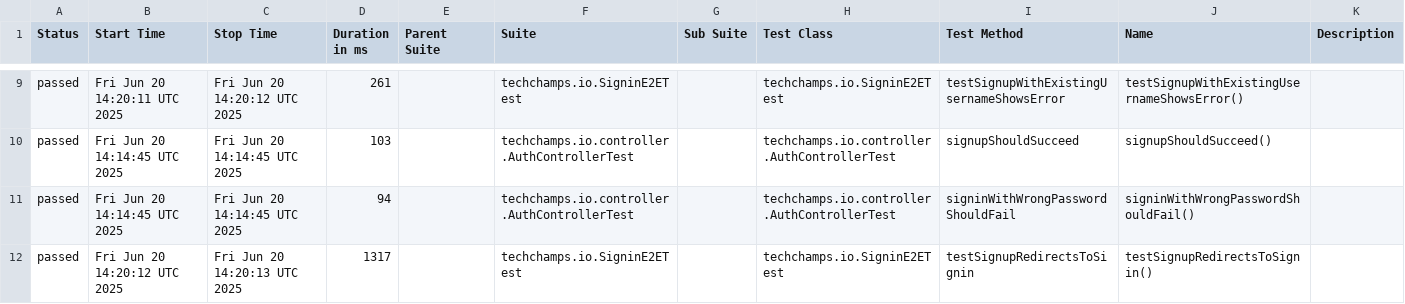
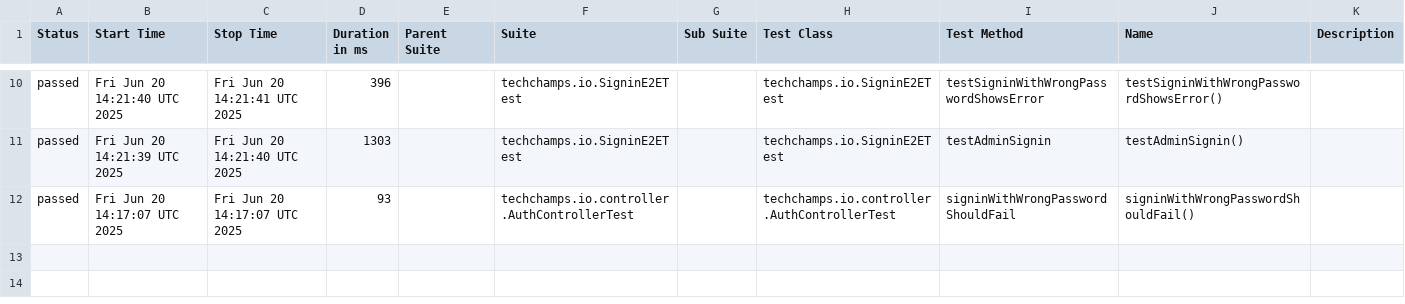
Before and after one commit to arjanassink1978/ai-test, a CSV file: data/suites.csv, drawn as a sheet; only a part is shown, gaps mark what is left out; the diff covers the shown part only.

```diff
--- a/data/suites.csv
+++ b/data/suites.csv
@@ -9,4 +10,3 @@
-"passed","Fri Jun 20 14:20:11 UTC 2025","Fri Jun 20 14:20:12 UTC 2025","261","","techchamps.io.SigninE2ETest","","techchamps.io.SigninE2ETest","testSignupWithExistingUsernameShowsError","testSignupWithExistingUsernameShowsError()",""
-"passed","Fri Jun 20 14:14:45 UTC 2025","Fri Jun 20 14:14:45 UTC 2025","103","","techchamps.io.controller.AuthControllerTest","","techchamps.io.controller.AuthControllerTest","signupShouldSucceed","signupShouldSucceed()",""
-"passed","Fri Jun 20 14:14:45 UTC 2025","Fri Jun 20 14:14:45 UTC 2025","94","","techchamps.io.controller.AuthControllerTest","","techchamps.io.controller.AuthControllerTest","signinWithWrongPasswordShouldFail","signinWithWrongPasswordShouldFail()",""
-"passed","Fri Jun 20 14:20:12 UTC 2025","Fri Jun 20 14:20:13 UTC 2025","1317","","techchamps.io.SigninE2ETest","","techchamps.io.SigninE2ETest","testSignupRedirectsToSignin","testSignupRedirectsToSignin()",""
+"passed","Fri Jun 20 14:21:40 UTC 2025","Fri Jun 20 14:21:41 UTC 2025","396","","techchamps.io.SigninE2ETest","","techchamps.io.SigninE2ETest","testSigninWithWrongPasswordShowsError","testSigninWithWrongPasswordShowsError()",""
+"passed","Fri Jun 20 14:21:39 UTC 2025","Fri Jun 20 14:21:40 UTC 2025","1303","","techchamps.io.SigninE2ETest","","techchamps.io.SigninE2ETest","testAdminSignin","testAdminSignin()",""
+"passed","Fri Jun 20 14:17:07 UTC 2025","Fri Jun 20 14:17:07 UTC 2025","93","","techchamps.io.controller.AuthControllerTest","","techchamps.io.controller.AuthControllerTest","signinWithWrongPasswordShouldFail","signinWithWrongPasswordShouldFail()",""
```
Also changed, not shown: 2 added rows, 1 removed row and 26 edited cells elsewhere in this file, 36 other files.
